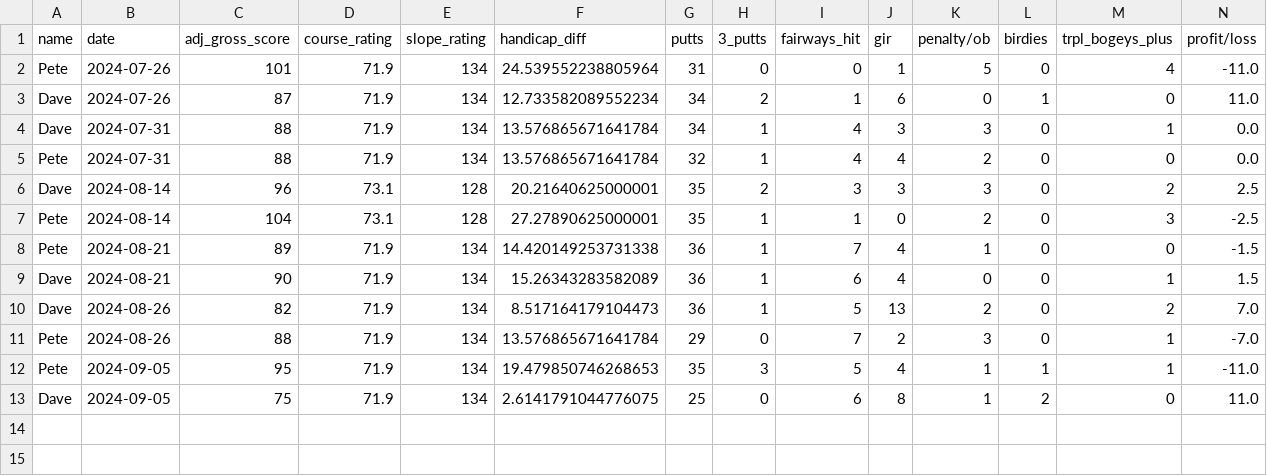
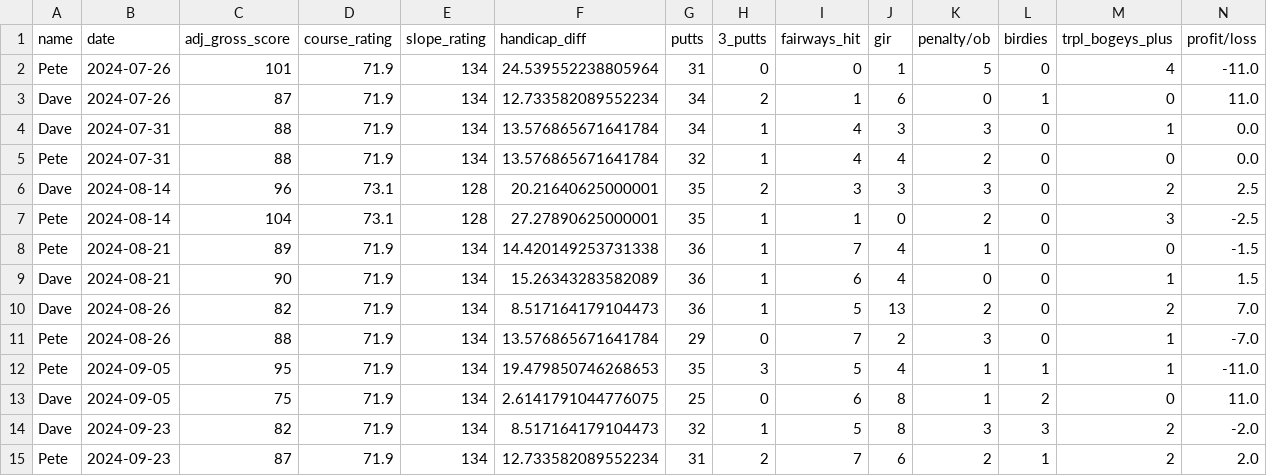
Before and after one commit to dvdhartsman/golf_handicap_tracker, a CSV file: real_data.csv, drawn as a sheet; only a part is shown; rows hold the shown columns only; the diff names each change by its address in the sheet, - before the commit and + after, or states it on an @@ line.

Commit message:
round entry for monday sept 23

```diff
--- a/real_data.csv
+++ b/real_data.csv
+row 14: Dave | 2024-09-23 | 82 | 71.9 | 134 | 8.517164179104473 | 32 | 1 | 5 | 8 | 3 | 3 | 2 | -2.0
+row 15: Pete | 2024-09-23 | 87 | 71.9 | 134 | 12.733582089552234 | 31 | 2 | 7 | 6 | 2 | 1 | 2 | 2.0
```
Also changed, not shown: 1 other file.
